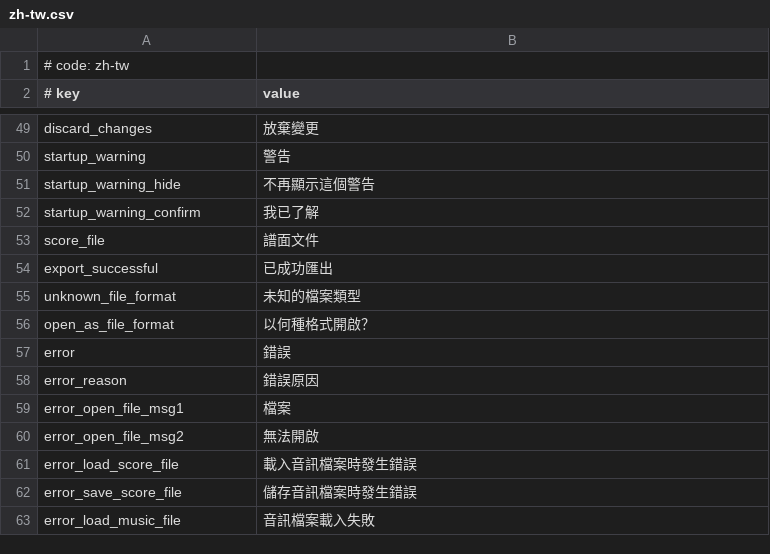
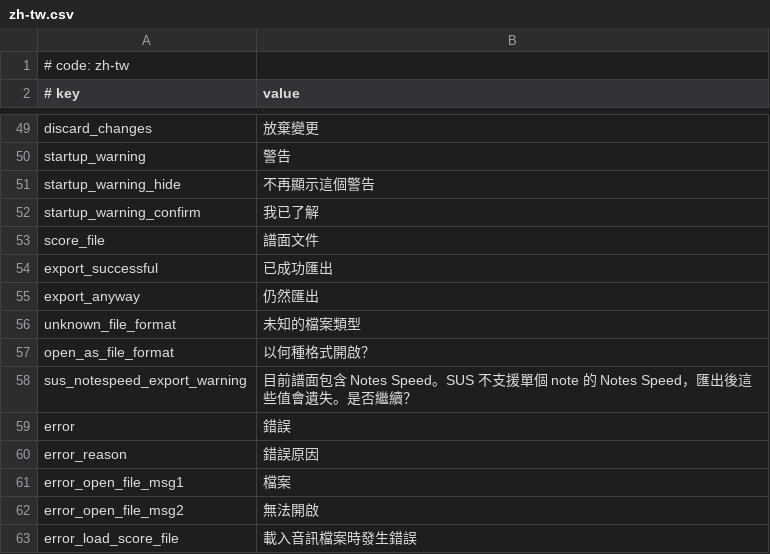
Before and after one commit to watagashi-uni/MikuMikuWorld-ChartMaker, a CSV file: MikuMikuWorld/res/i18n/zh-tw.csv, drawn as a sheet; only a part is shown, gaps mark what is left out; the shorter side is filled out with more unchanged rows; the diff names each change by its address in the sheet, - before the commit and + after, or states it on an @@ line.

```diff
--- a/MikuMikuWorld/res/i18n/zh-tw.csv
+++ b/MikuMikuWorld/res/i18n/zh-tw.csv
+row 55: export_anyway | 仍然匯出
+row 58: sus_notespeed_export_warning | 目前譜面包含 Notes Speed。SUS 不支援單個 note 的 Notes Speed，匯出後這些值會遺失。是否繼續？
```
Also changed, not shown: MikuMikuWorld/res/i18n/ja.csv, MikuMikuWorld/res/i18n/zh-cn.csv, 3 other files.
